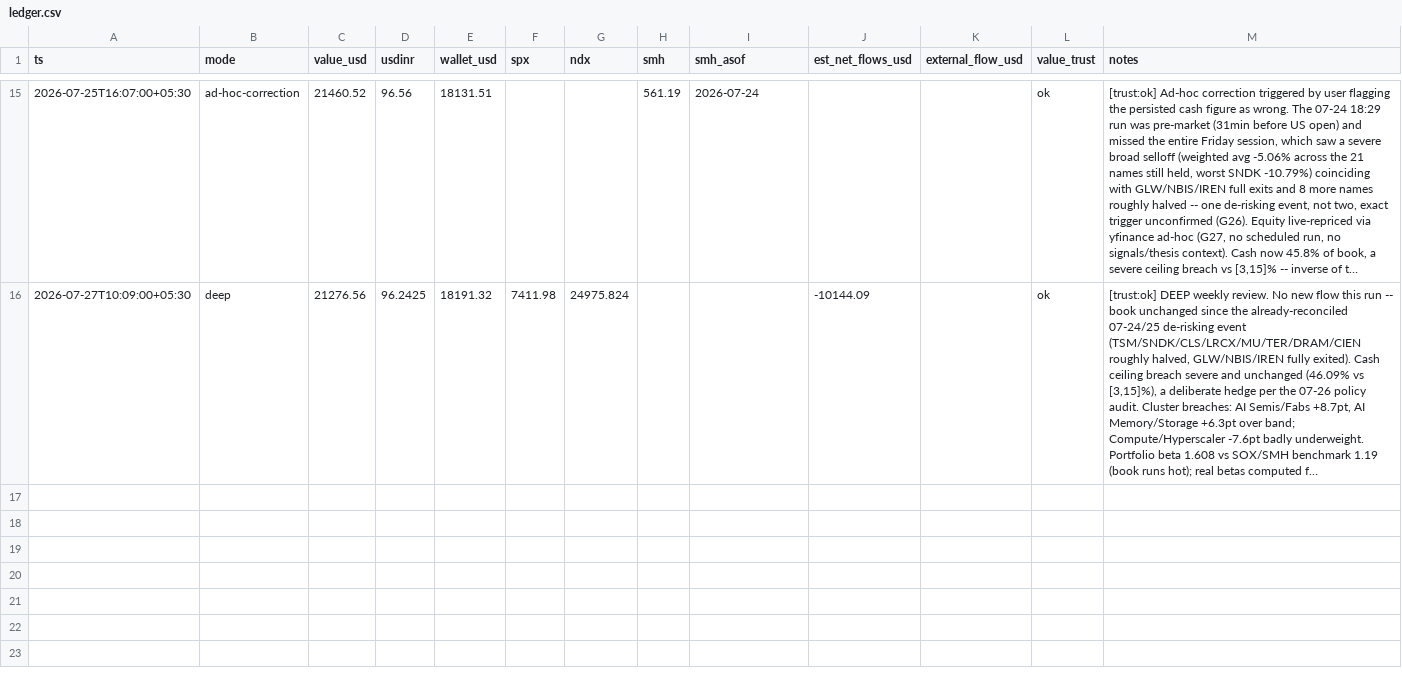
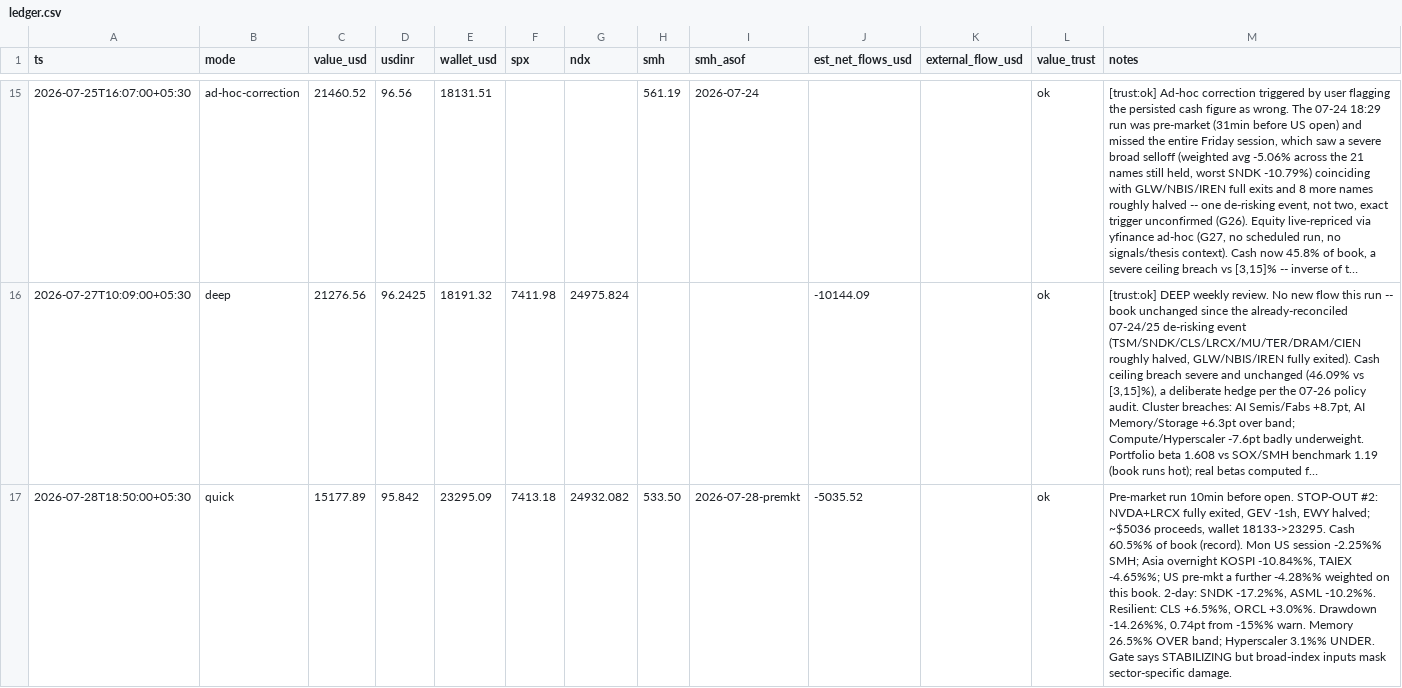
Before and after one commit to yashvardhanbajaj/agent-smith-state, a CSV file: ledger.csv, drawn as a sheet; only a part is shown, gaps mark what is left out; long unchanged cells end in …; the diff names each change by its address in the sheet, - before the commit and + after, or states it on an @@ line.

```diff
--- a/ledger.csv
+++ b/ledger.csv
+row 17: 2026-07-28T18:50:00+05:30 | quick | 15177.89 | 95.842 | 23295.09 | 7413.18 | 24932.082 | 533.50 | 2026-07-28-premkt | -5035.52 |  | ok | Pre-market run 10min before open. STOP-OUT #2: NVDA+LRCX fully exited, GEV -1sh, EWY halved; ~$5036 proceeds, wallet 18133->23295. Cash 60.5%% of book (record). Mon US session -2.25%% SMH; Asia overnight KOSPI -10.84%%, TAIEX -4.65%%; US pre-mkt a further -4.28%% weighted on this book. 2-day: SNDK -17.2%%, ASML -10.2%%. Resilient: CLS +6.5%%, ORCL +3.0%%. Drawdown -14.26%%, 0.74pt from -15%% warn. Memory 26.5%% OVER band; Hyperscaler 3.1%% UNDER. Gate says STABILIZING but broad-index inputs mask sector-specific damage.
```
Also changed, not shown: 2 other files.
